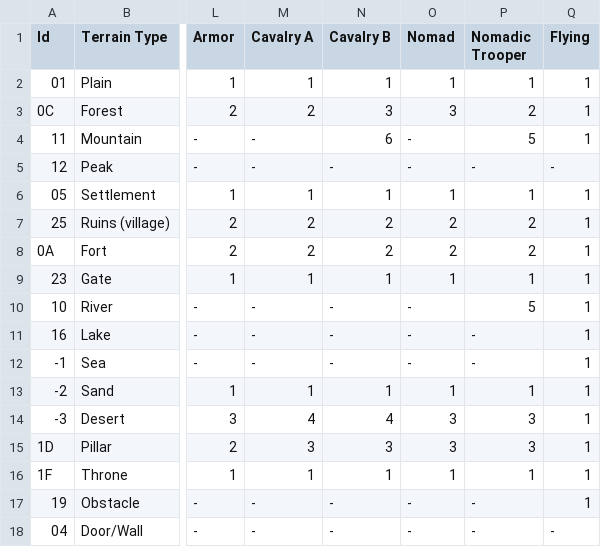
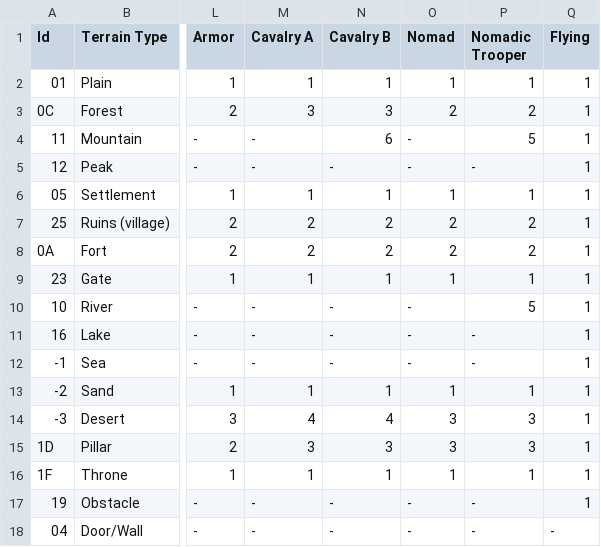
Before and after one commit to DanielDowling999/MarkBot, a CSV file: Data/Terrain Data.csv, drawn as a sheet; only a part is shown, gaps mark what is left out; the diff names each change by its address in the sheet, - before the commit and + after, or states it on an @@ line.

Commit message:
Created a function that is capable of determining all the squares a unit can move to, ignoring enemies. Will need to update to include enemies, and also update the terrain data list as the data I pulled from seems to be incorrect

```diff
--- a/Data/Terrain Data.csv
+++ b/Data/Terrain Data.csv
-M3 (Cavalry A): 2
+M3 (Cavalry A): 3
-O3 (Nomad): 3
+O3 (Nomad): 2
-Q5 (Flying): -
+Q5 (Flying): 1
```
Also changed, not shown: 3 other files.
